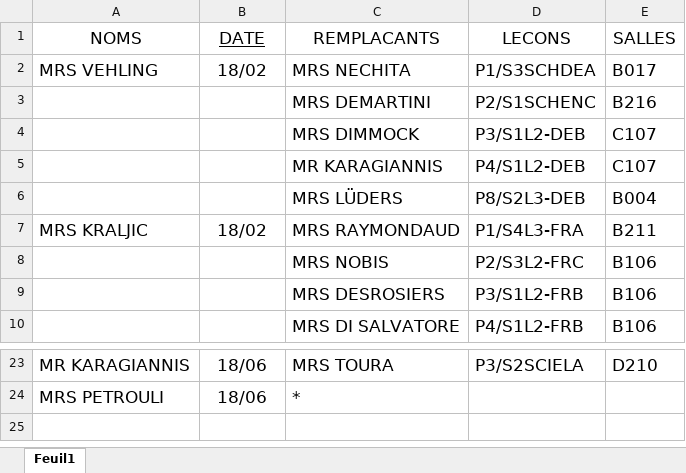
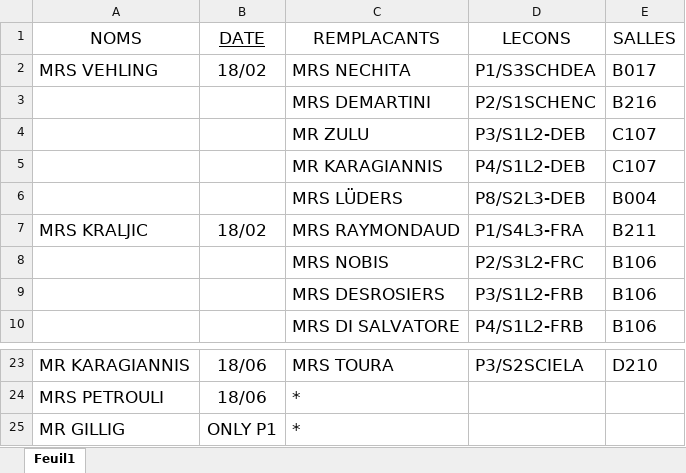
Before and after one commit to MAM-ICT-ADMIN/absences-sec, an Excel workbook: Absences_Sharepoint.xlsx, sheet Feuil1, drawn as a sheet; only a part is shown, gaps mark what is left out; values as stored, in another font and other column widths than the file's, no borders; the diff names each change by its address in the sheet, - before the commit and + after, or states it on an @@ line.

Commit message:
MAJ absences 2026-06-18 08:40

```diff
--- a/Absences_Sharepoint.xlsx (sheet Feuil1)
+++ b/Absences_Sharepoint.xlsx (sheet Feuil1)
-C4 (REMPLACANTS): MRS DIMMOCK
+C4 (REMPLACANTS): MR ZULU
+row 25: MR GILLIG | ONLY P1 | *
```
